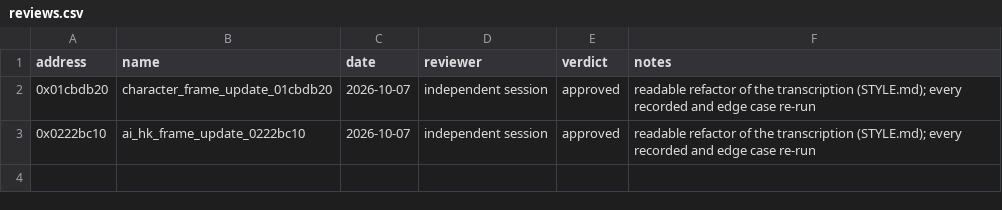
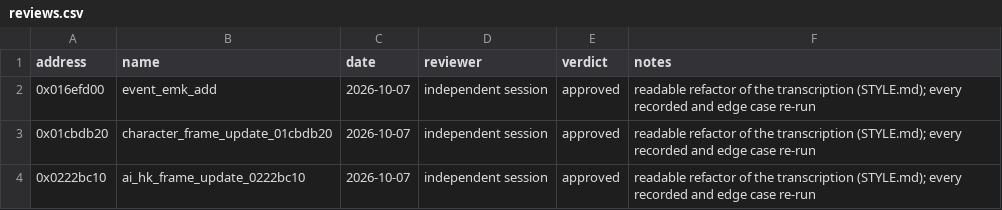
Before and after one commit to Yharnam-Hunters/Paleblood, a CSV file: symbols/reviews.csv, drawn as a sheet; the diff names each change by its address in the sheet, - before the commit and + after, or states it on an @@ line.

```diff
--- a/symbols/reviews.csv
+++ b/symbols/reviews.csv
+row 2: 0x016efd00 | event_emk_add | 2026-10-07 | independent session | approved | readable refactor of the transcription (STYLE.md); every recorded and edge case re-run
```
Also changed, not shown: symbols/verification.csv, 2 other files.
